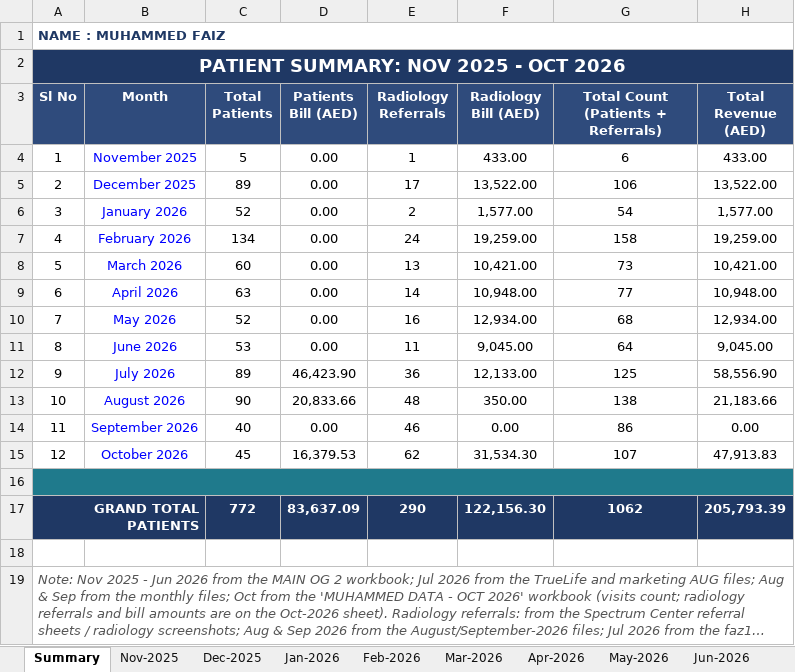
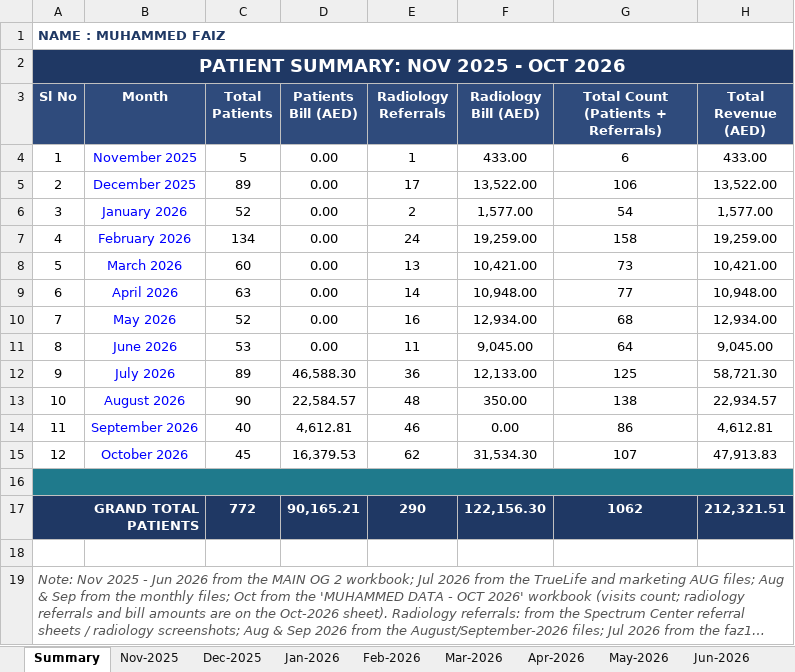
Before and after one commit to faizpachu313-star/patient-report, an Excel workbook: Faiz_Patient_Data_Master_Nov2025-Oct2026.xlsx, sheet Summary, drawn as a sheet; long unchanged cells end in …; values as stored, in another font and other column widths than the file's, no borders; the diff names each change by its address in the sheet, - before the commit and + after, or states it on an @@ line.

```diff
--- a/Faiz_Patient_Data_Master_Nov2025-Oct2026.xlsx (sheet Summary)
+++ b/Faiz_Patient_Data_Master_Nov2025-Oct2026.xlsx (sheet Summary)
-D12 (Patients Bill (AED)): 46,423.90
+D12 (Patients Bill (AED)): 46,588.30
-H12 (Total Revenue (AED)): 58,556.90
+H12 (Total Revenue (AED)): 58,721.30
-D13 (Patients Bill (AED)): 20,833.66
+D13 (Patients Bill (AED)): 22,584.57
-H13 (Total Revenue (AED)): 21,183.66
+H13 (Total Revenue (AED)): 22,934.57
-D14 (Patients Bill (AED)): 0.00
+D14 (Patients Bill (AED)): 4,612.81
-H14 (Total Revenue (AED)): 0.00
+H14 (Total Revenue (AED)): 4,612.81
-D17 (Patients Bill (AED)): 83,637.09
+D17 (Patients Bill (AED)): 90,165.21
-H17 (Total Revenue (AED)): 205,793.39
+H17 (Total Revenue (AED)): 212,321.51
```
Also changed, not shown: sheet Sep-2026, sheet Aug-2026, sheet Jul-2026, TEMP_Part_A_Nov2025-Jun2026.xlsx, TEMP_Part_B_Jul2026-Oct2026.xlsx, 2 other files.
